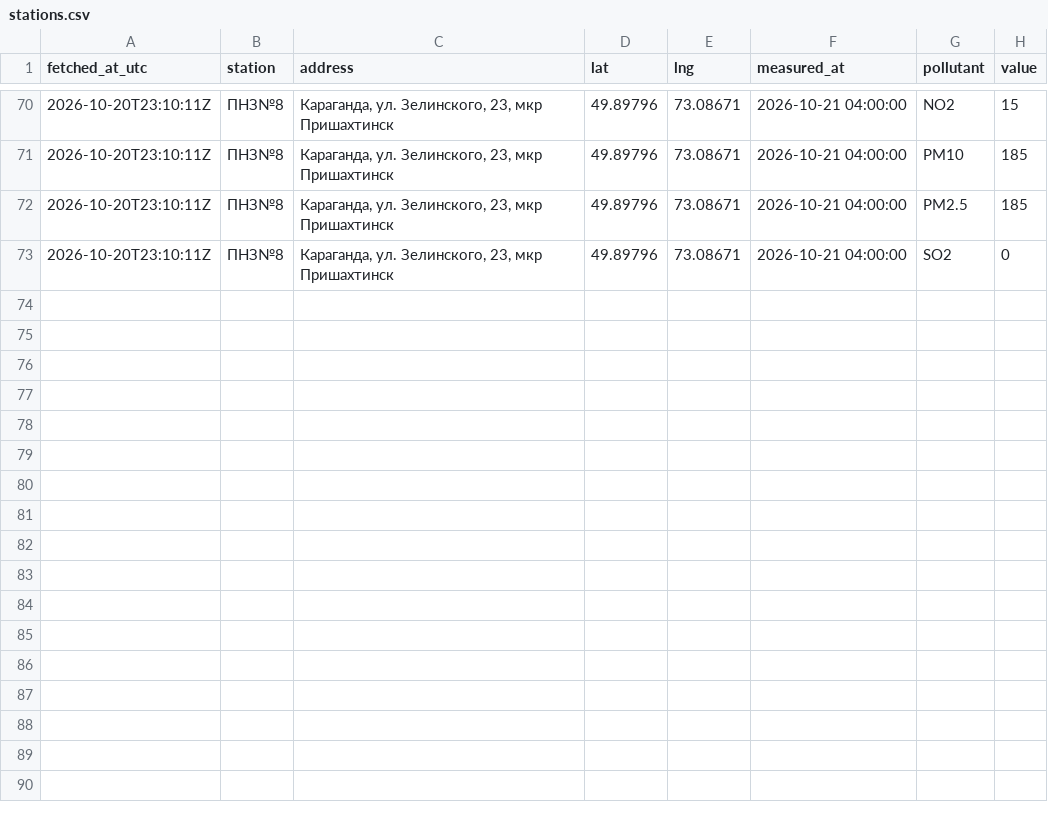
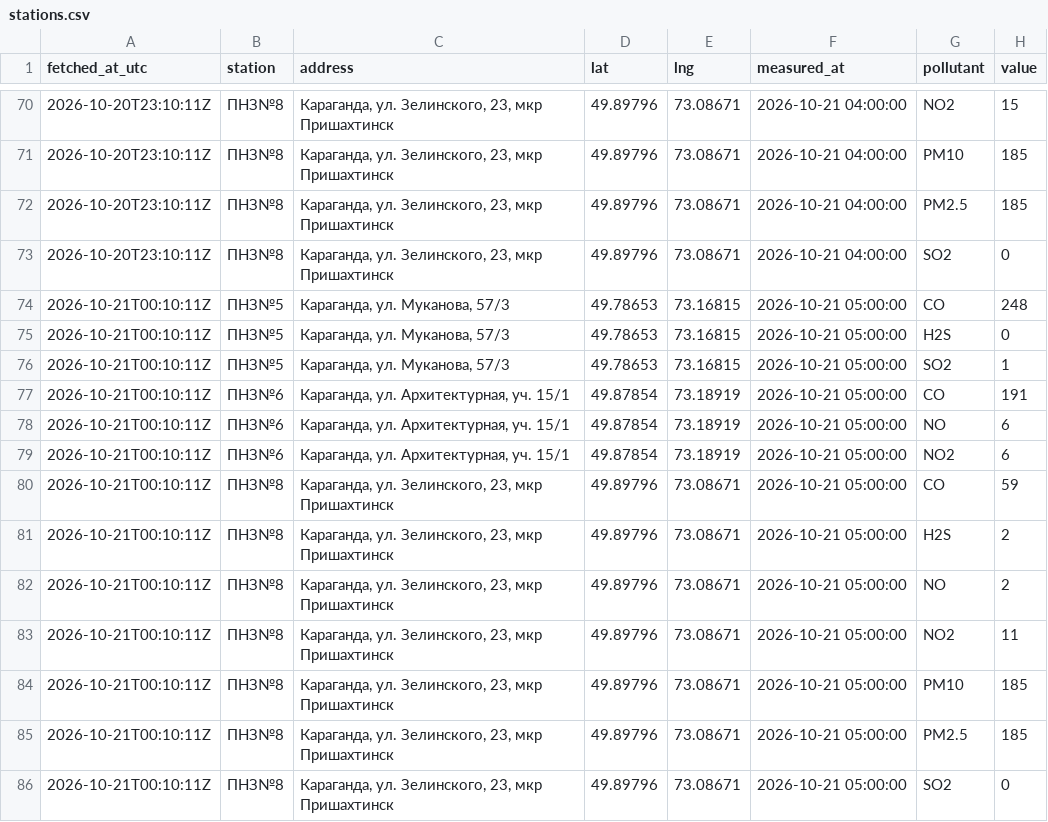
Before and after one commit to SanDav2011/atyrau-air, a CSV file: data/karaganda/stations.csv, drawn as a sheet; only a part is shown, gaps mark what is left out; the diff names each change by its address in the sheet, - before the commit and + after, or states it on an @@ line.

```diff
--- a/data/karaganda/stations.csv
+++ b/data/karaganda/stations.csv
+row 74: 2026-10-21T00:10:11Z | ПНЗ№5 | Караганда, ул. Муканова, 57/3 | 49.78653 | 73.16815 | 2026-10-21 05:00:00 | CO | 248
+row 75: 2026-10-21T00:10:11Z | ПНЗ№5 | Караганда, ул. Муканова, 57/3 | 49.78653 | 73.16815 | 2026-10-21 05:00:00 | H2S | 0
+row 76: 2026-10-21T00:10:11Z | ПНЗ№5 | Караганда, ул. Муканова, 57/3 | 49.78653 | 73.16815 | 2026-10-21 05:00:00 | SO2 | 1
+row 77: 2026-10-21T00:10:11Z | ПНЗ№6 | Караганда, ул. Архитектурная, уч. 15/1 | 49.87854 | 73.18919 | 2026-10-21 05:00:00 | CO | 191
+row 78: 2026-10-21T00:10:11Z | ПНЗ№6 | Караганда, ул. Архитектурная, уч. 15/1 | 49.87854 | 73.18919 | 2026-10-21 05:00:00 | NO | 6
+row 79: 2026-10-21T00:10:11Z | ПНЗ№6 | Караганда, ул. Архитектурная, уч. 15/1 | 49.87854 | 73.18919 | 2026-10-21 05:00:00 | NO2 | 6
+row 80: 2026-10-21T00:10:11Z | ПНЗ№8 | Караганда, ул. Зелинского, 23, мкр Пришахтинск | 49.89796 | 73.08671 | 2026-10-21 05:00:00 | CO | 59
+row 81: 2026-10-21T00:10:11Z | ПНЗ№8 | Караганда, ул. Зелинского, 23, мкр Пришахтинск | 49.89796 | 73.08671 | 2026-10-21 05:00:00 | H2S | 2
+row 82: 2026-10-21T00:10:11Z | ПНЗ№8 | Караганда, ул. Зелинского, 23, мкр Пришахтинск | 49.89796 | 73.08671 | 2026-10-21 05:00:00 | NO | 2
+row 83: 2026-10-21T00:10:11Z | ПНЗ№8 | Караганда, ул. Зелинского, 23, мкр Пришахтинск | 49.89796 | 73.08671 | 2026-10-21 05:00:00 | NO2 | 11
+row 84: 2026-10-21T00:10:11Z | ПНЗ№8 | Караганда, ул. Зелинского, 23, мкр Пришахтинск | 49.89796 | 73.08671 | 2026-10-21 05:00:00 | PM10 | 185
+row 85: 2026-10-21T00:10:11Z | ПНЗ№8 | Караганда, ул. Зелинского, 23, мкр Пришахтинск | 49.89796 | 73.08671 | 2026-10-21 05:00:00 | PM2.5 | 185
+row 86: 2026-10-21T00:10:11Z | ПНЗ№8 | Караганда, ул. Зелинского, 23, мкр Пришахтинск | 49.89796 | 73.08671 | 2026-10-21 05:00:00 | SO2 | 0
```
Also changed, not shown: data/aktobe/stations.csv, data/kokshetau/stations.csv, 38 other files.
